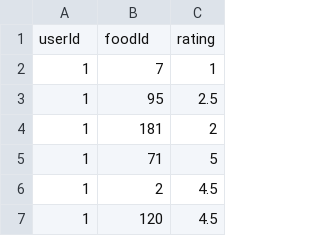
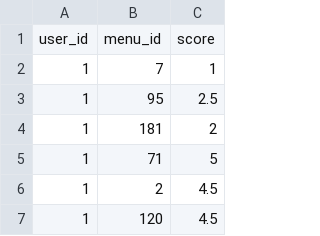
Before and after one commit to backeunkyoung/Mechuli-food_recommend_app, a CSV file: SERVER/python/csv/menu_rating_table_utf8.csv (was SERVER/python/csv/rating_rand.csv), drawn as a sheet; only a part is shown.

Commit message:
FEAT : API 2.1 => DB의 csv 파일로 추천 리스트 받아옴 (user_id 1 ~ 50 까지는 추천 리스트 받기 가능) / db 연동은 진행중

```diff
--- a/SERVER/python/csv/rating_rand.csv
+++ b/SERVER/python/csv/menu_rating_table_utf8.csv
@@ -1,2 +1,2 @@
-userId,foodId,rating
+user_id,menu_id,score
 1,7,1
```
Also changed, not shown: 6 other files.
